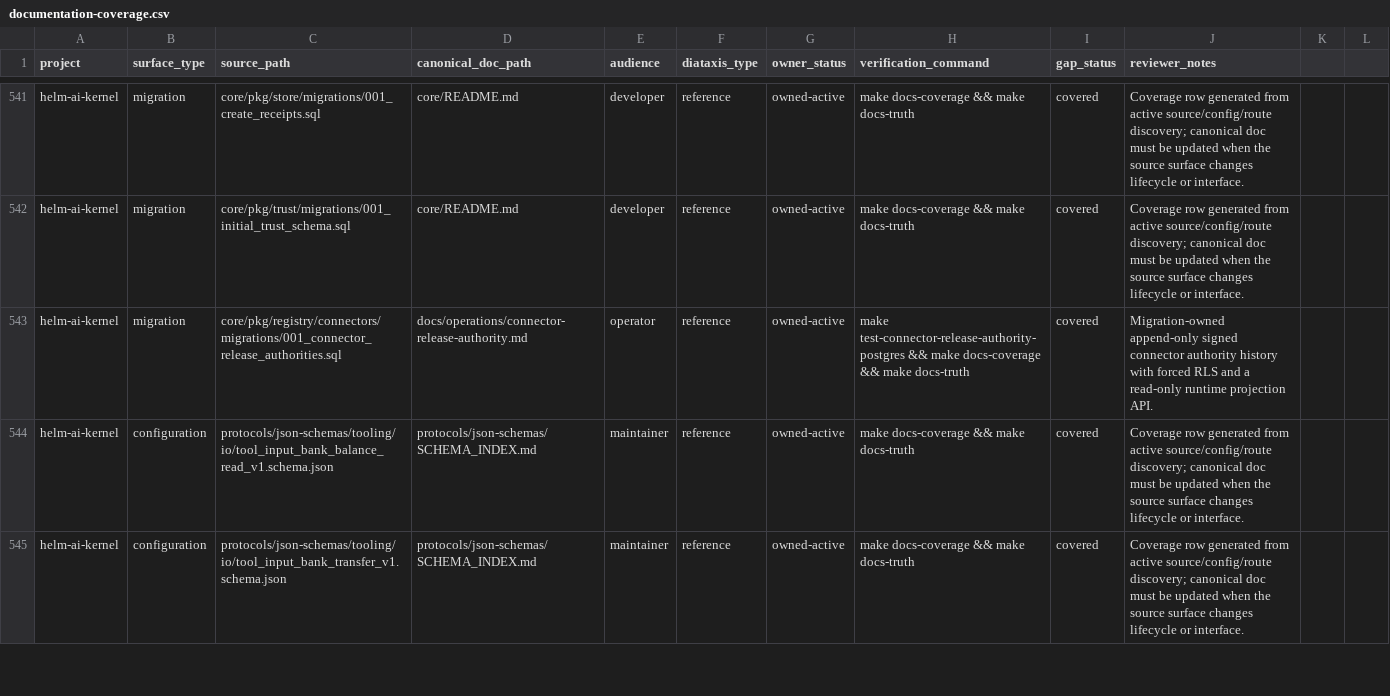
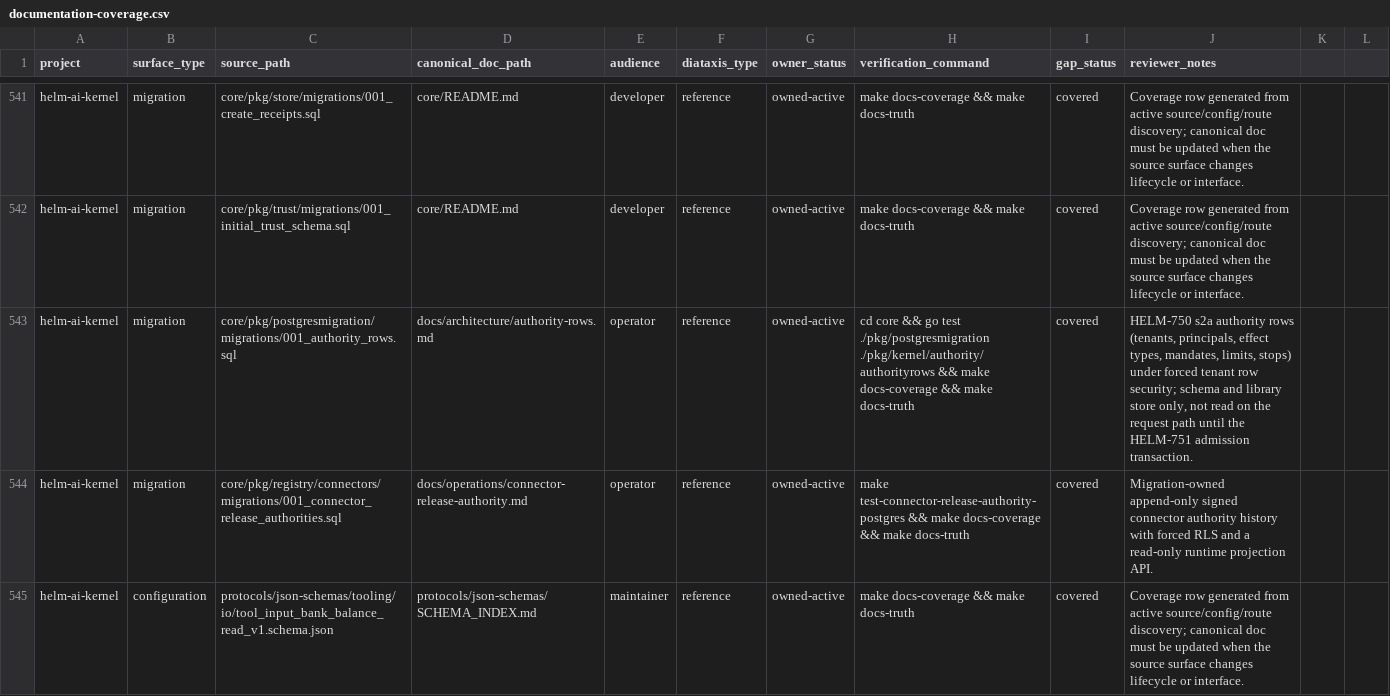
Before and after one commit to Mindburn-Labs/helm-ai-kernel, a CSV file: docs/documentation-coverage.csv, drawn as a sheet; only a part is shown, gaps mark what is left out; the shorter side is filled out with more unchanged rows.

```diff
--- a/docs/documentation-coverage.csv
+++ b/docs/documentation-coverage.csv
@@ -542,2 +542,3 @@ helm-ai-kernel,migration,core/pkg/store/migrations/001_create_receipts.sql,core/
 helm-ai-kernel,migration,core/pkg/trust/migrations/001_initial_trust_schema.sql,core/README.md,developer,reference,owned-active,make docs-coverage && make docs-truth,covered,Coverage row generated from active source/config/route discovery; canonical doc must be updated when the source surface changes lifecycle or interface.
+helm-ai-kernel,migration,core/pkg/postgresmigration/migrations/001_authority_rows.sql,docs/architecture/authority-rows.md,operator,reference,owned-active,cd core && go test ./pkg/postgresmigration ./pkg/kernel/authority/authorityrows && make docs-coverage && make docs-truth,covered,"HELM-750 s2a authority rows (tenants, principals, effect types, mandates, limits, stops) under forced tenant row security; schema and library store only, not read on the request path until the HELM-751 admission transaction."
 helm-ai-kernel,migration,core/pkg/registry/connectors/migrations/001_connector_release_authorities.sql,docs/operations/connector-release-authority.md,operator,reference,owned-active,make test-connector-release-authority-postgres && make docs-coverage && make docs-truth,covered,Migration-owned append-only signed connector authority history with forced RLS and a read-only runtime projection API.
```
Also changed, not shown: 15 other files.
